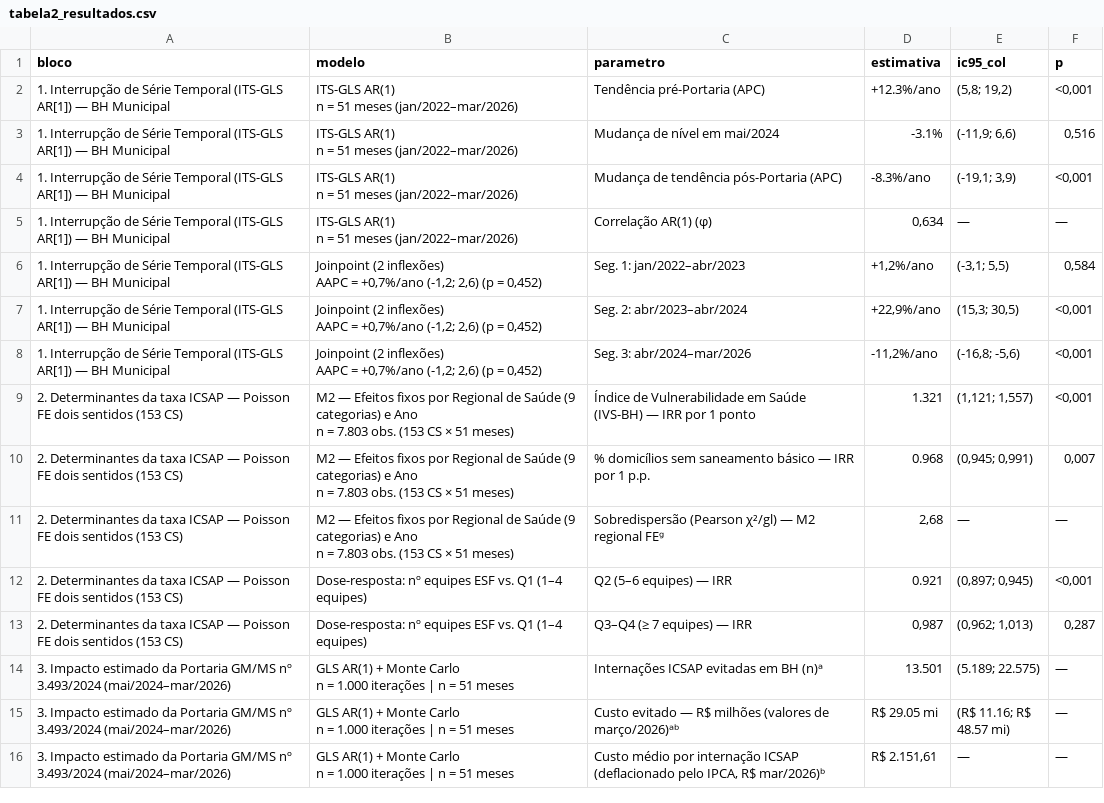
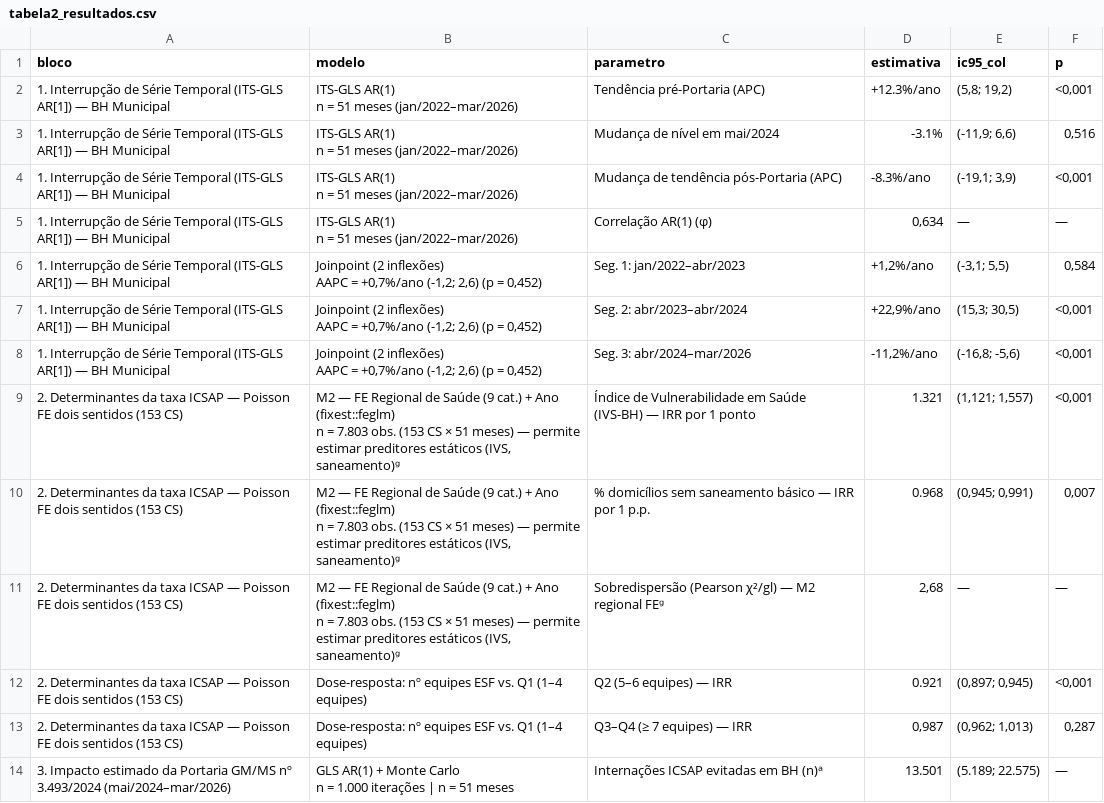
Before and after one commit to Brunoavfer/sihsus-icsap-bh, a CSV file: docs/tabela2_resultados.csv, drawn as a sheet; only a part is shown; the shorter side is filled out with more unchanged rows.

```diff
--- a/docs/tabela2_resultados.csv
+++ b/docs/tabela2_resultados.csv
@@ -15,8 +15,8 @@ AAPC = +0,7%/ano (-1,2; 2,6) (p = 0,452)",Seg. 2: abr/2023–abr/2024,"+22,9%/an
 AAPC = +0,7%/ano (-1,2; 2,6) (p = 0,452)",Seg. 3: abr/2024–mar/2026,"-11,2%/ano","(-16,8; -5,6)","<0,001"
-2. Determinantes da taxa ICSAP — Poisson FE dois sentidos (153 CS),"M2 — Efeitos fixos por Regional de Saúde (9 categorias) e Ano
-n = 7.803 obs. (153 CS × 51 meses)",Índice de Vulnerabilidade em Saúde (IVS-BH) — IRR por 1 ponto,1.321,"(1,121; 1,557)","<0,001"
-2. Determinantes da taxa ICSAP — Poisson FE dois sentidos (153 CS),"M2 — Efeitos fixos por Regional de Saúde (9 categorias) e Ano
-n = 7.803 obs. (153 CS × 51 meses)",% domicílios sem saneamento básico — IRR por 1 p.p.,0.968,"(0,945; 0,991)","0,007"
-2. Determinantes da taxa ICSAP — Poisson FE dois sentidos (153 CS),"M2 — Efeitos fixos por Regional de Saúde (9 categorias) e Ano
-n = 7.803 obs. (153 CS × 51 meses)",Sobredispersão (Pearson χ²/gl) — M2 regional FEᵍ,"2,68",—,—
+2. Determinantes da taxa ICSAP — Poisson FE dois sentidos (153 CS),"M2 — FE Regional de Saúde (9 cat.) + Ano (fixest::feglm)
+n = 7.803 obs. (153 CS × 51 meses) — permite estimar preditores estáticos (IVS, saneamento)ᵍ",Índice de Vulnerabilidade em Saúde (IVS-BH) — IRR por 1 ponto,1.321,"(1,121; 1,557)","<0,001"
+2. Determinantes da taxa ICSAP — Poisson FE dois sentidos (153 CS),"M2 — FE Regional de Saúde (9 cat.) + Ano (fixest::feglm)
+n = 7.803 obs. (153 CS × 51 meses) — permite estimar preditores estáticos (IVS, saneamento)ᵍ",% domicílios sem saneamento básico — IRR por 1 p.p.,0.968,"(0,945; 0,991)","0,007"
+2. Determinantes da taxa ICSAP — Poisson FE dois sentidos (153 CS),"M2 — FE Regional de Saúde (9 cat.) + Ano (fixest::feglm)
+n = 7.803 obs. (153 CS × 51 meses) — permite estimar preditores estáticos (IVS, saneamento)ᵍ",Sobredispersão (Pearson χ²/gl) — M2 regional FEᵍ,"2,68",—,—
 2. Determinantes da taxa ICSAP — Poisson FE dois sentidos (153 CS),Dose-resposta: nº equipes ESF vs. Q1 (1–4 equipes),Q2 (5–6 equipes) — IRR,0.921,"(0,897; 0,945)","<0,001"
```
Also changed, not shown: 5 other files.
